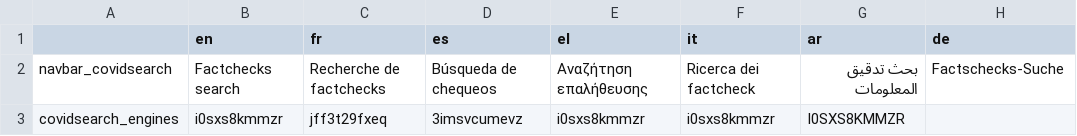
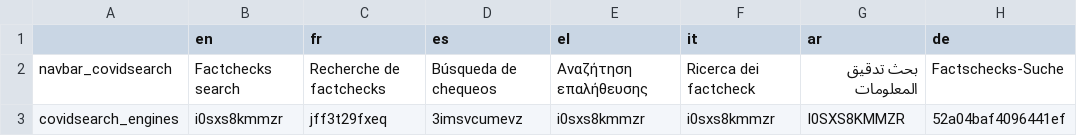
Before and after one commit to AFP-Medialab/InVID-Translations, a TSV file: components/NavItems/tools/CovidSearch.tsv, drawn as a sheet.

Commit message:
update Faktencheck-Suchemaschine

```diff
--- a/components/NavItems/tools/CovidSearch.tsv
+++ b/components/NavItems/tools/CovidSearch.tsv
@@ -2,2 +2,2 @@
 navbar_covidsearch	Factchecks search	Recherche de factchecks	Búsqueda de chequeos	Αναζήτηση επαλήθευσης	Ricerca dei factcheck	بحث تدقيق المعلومات	Factschecks-Suche
-covidsearch_engines	i0sxs8kmmzr	jff3t29fxeq	3imsvcumevz	i0sxs8kmmzr	i0sxs8kmmzr	I0SXS8KMMZR	
+covidsearch_engines	i0sxs8kmmzr	jff3t29fxeq	3imsvcumevz	i0sxs8kmmzr	i0sxs8kmmzr	I0SXS8KMMZR	52a04baf4096441ef
```
